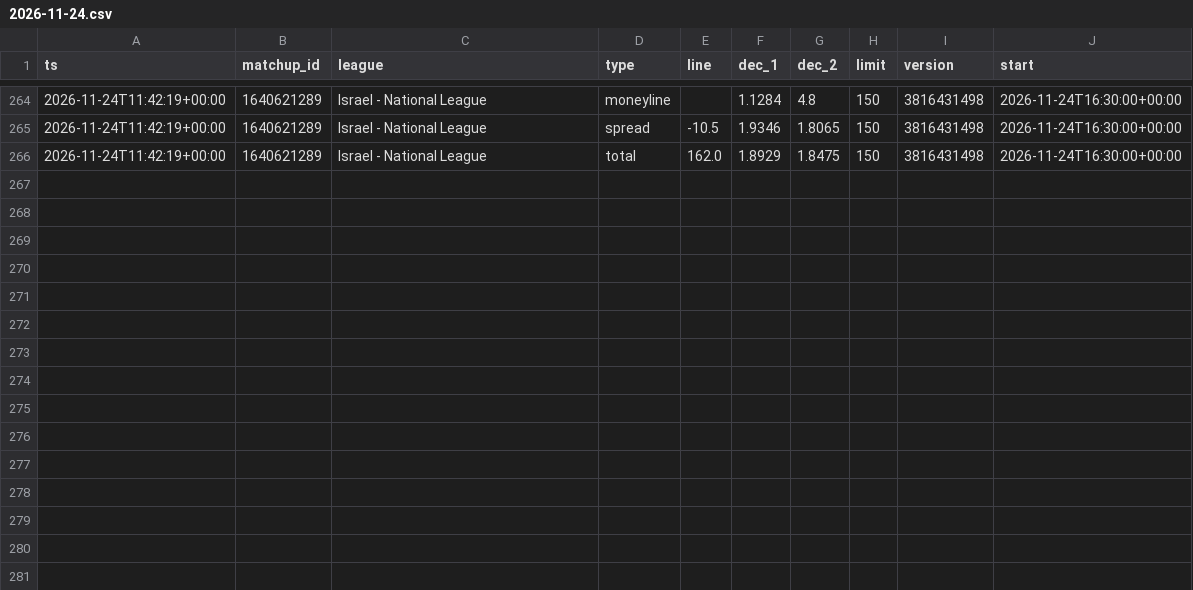
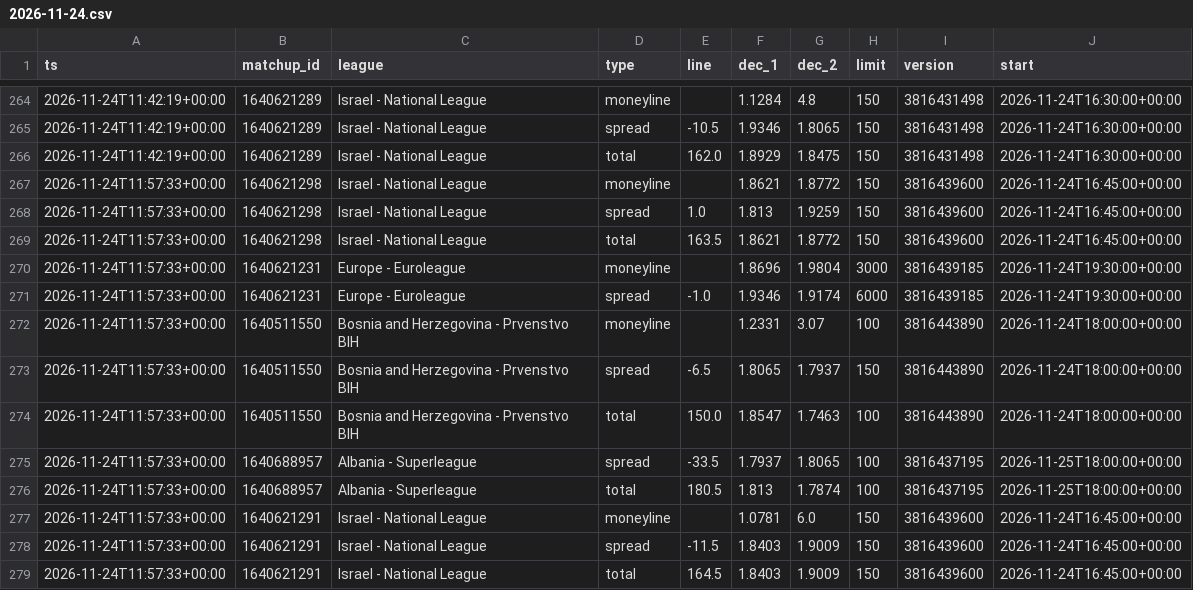
Before and after one commit to dataztrul/hoopsedge-odds, a CSV file: data/odds/2026-11-24.csv, drawn as a sheet; only a part is shown, gaps mark what is left out; the diff names each change by its address in the sheet, - before the commit and + after, or states it on an @@ line.

```diff
--- a/data/odds/2026-11-24.csv
+++ b/data/odds/2026-11-24.csv
+row 267: 2026-11-24T11:57:33+00:00 | 1640621298 | Israel - National League | moneyline |  | 1.8621 | 1.8772 | 150 | 3816439600 | 2026-11-24T16:45:00+00:00
+row 268: 2026-11-24T11:57:33+00:00 | 1640621298 | Israel - National League | spread | 1.0 | 1.813 | 1.9259 | 150 | 3816439600 | 2026-11-24T16:45:00+00:00
+row 269: 2026-11-24T11:57:33+00:00 | 1640621298 | Israel - National League | total | 163.5 | 1.8621 | 1.8772 | 150 | 3816439600 | 2026-11-24T16:45:00+00:00
+row 270: 2026-11-24T11:57:33+00:00 | 1640621231 | Europe - Euroleague | moneyline |  | 1.8696 | 1.9804 | 3000 | 3816439185 | 2026-11-24T19:30:00+00:00
+row 271: 2026-11-24T11:57:33+00:00 | 1640621231 | Europe - Euroleague | spread | -1.0 | 1.9346 | 1.9174 | 6000 | 3816439185 | 2026-11-24T19:30:00+00:00
+row 272: 2026-11-24T11:57:33+00:00 | 1640511550 | Bosnia and Herzegovina - Prvenstvo BIH | moneyline |  | 1.2331 | 3.07 | 100 | 3816443890 | 2026-11-24T18:00:00+00:00
+row 273: 2026-11-24T11:57:33+00:00 | 1640511550 | Bosnia and Herzegovina - Prvenstvo BIH | spread | -6.5 | 1.8065 | 1.7937 | 150 | 3816443890 | 2026-11-24T18:00:00+00:00
+row 274: 2026-11-24T11:57:33+00:00 | 1640511550 | Bosnia and Herzegovina - Prvenstvo BIH | total | 150.0 | 1.8547 | 1.7463 | 100 | 3816443890 | 2026-11-24T18:00:00+00:00
+row 275: 2026-11-24T11:57:33+00:00 | 1640688957 | Albania - Superleague | spread | -33.5 | 1.7937 | 1.8065 | 100 | 3816437195 | 2026-11-25T18:00:00+00:00
+row 276: 2026-11-24T11:57:33+00:00 | 1640688957 | Albania - Superleague | total | 180.5 | 1.813 | 1.7874 | 100 | 3816437195 | 2026-11-25T18:00:00+00:00
+row 277: 2026-11-24T11:57:33+00:00 | 1640621291 | Israel - National League | moneyline |  | 1.0781 | 6.0 | 150 | 3816439600 | 2026-11-24T16:45:00+00:00
+row 278: 2026-11-24T11:57:33+00:00 | 1640621291 | Israel - National League | spread | -11.5 | 1.8403 | 1.9009 | 150 | 3816439600 | 2026-11-24T16:45:00+00:00
+row 279: 2026-11-24T11:57:33+00:00 | 1640621291 | Israel - National League | total | 164.5 | 1.8403 | 1.9009 | 150 | 3816439600 | 2026-11-24T16:45:00+00:00
```
Also changed, not shown: data/matchups.csv, 1 other file.
